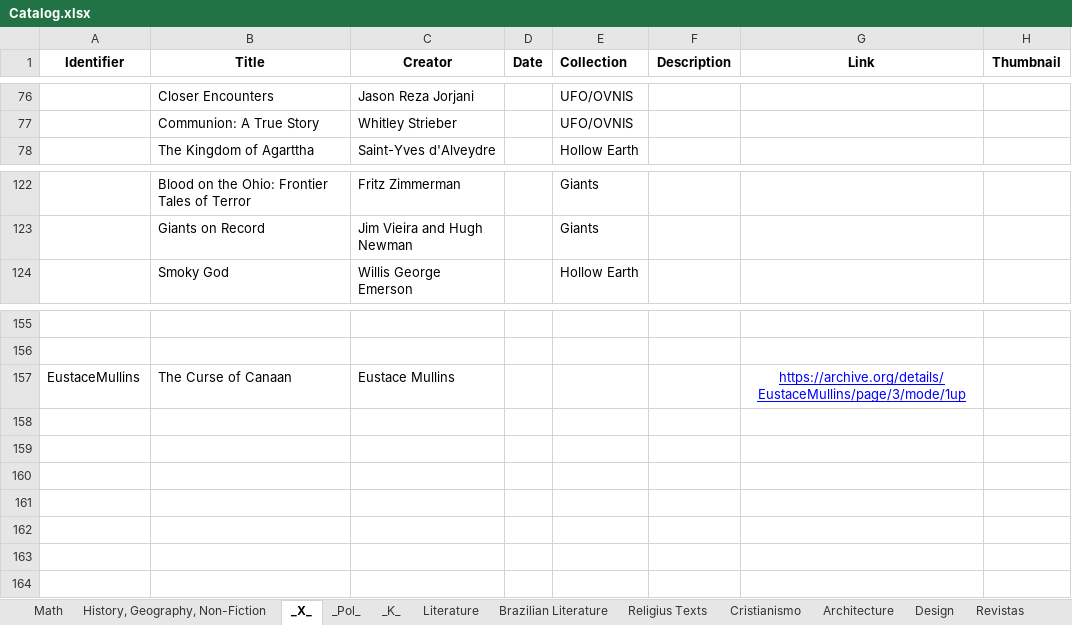
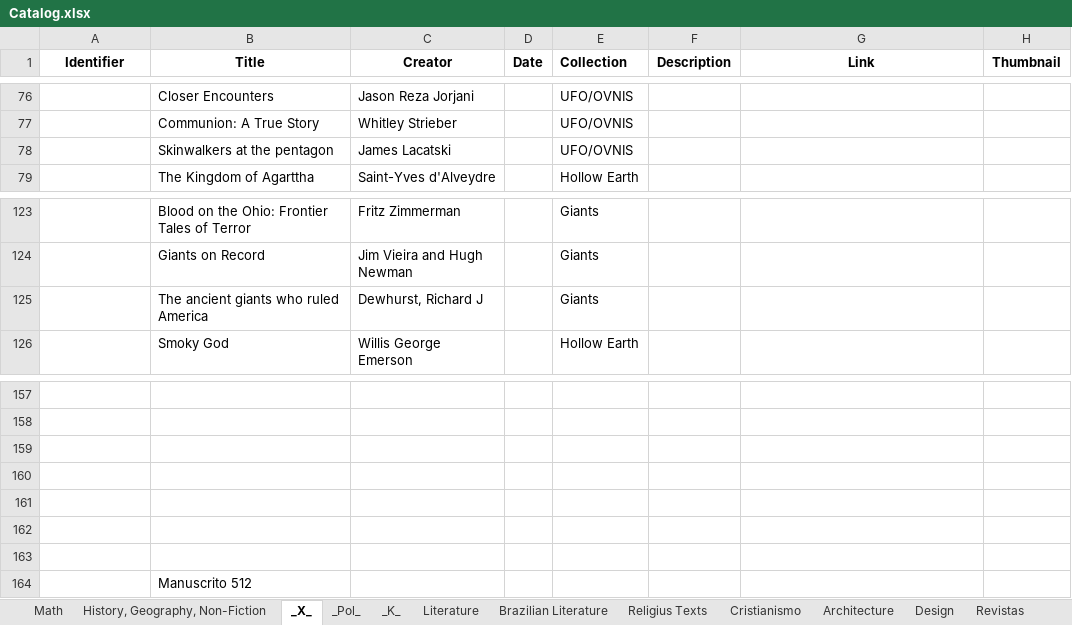
Before and after one commit to GabrielCalheiros/Biblioteca_Bases, an Excel workbook: Catalog.xlsx, sheet _X_, drawn as a sheet; only a part is shown, gaps mark what is left out; values as stored, in another font and other column widths than the file's, no borders; addresses are those after the commit; the diff names each change by its address in the sheet, - before the commit and + after, or states it on an @@ line.

```diff
--- a/Catalog.xlsx (sheet _X_)
+++ b/Catalog.xlsx (sheet _X_)
+row 78:  | Skinwalkers at the pentagon | James Lacatski |  | UFO/OVNIS
+row 125:  | The ancient giants who ruled America | Dewhurst, Richard J |  | Giants
-row 159: EustaceMullins | The Curse of Canaan | Eustace Mullins |  |  |  | https://archive.org/details/EustaceMullins/page/3/mode/1up
+row 159: (empty)
+row 160: (empty)
+row 161: (empty)
+row 162: (empty)
+row 163: (empty)
+row 164:  | Manuscrito 512
```
Also changed, not shown: sheet _Pol_, sheet History, Geography, Non-Fiction.
